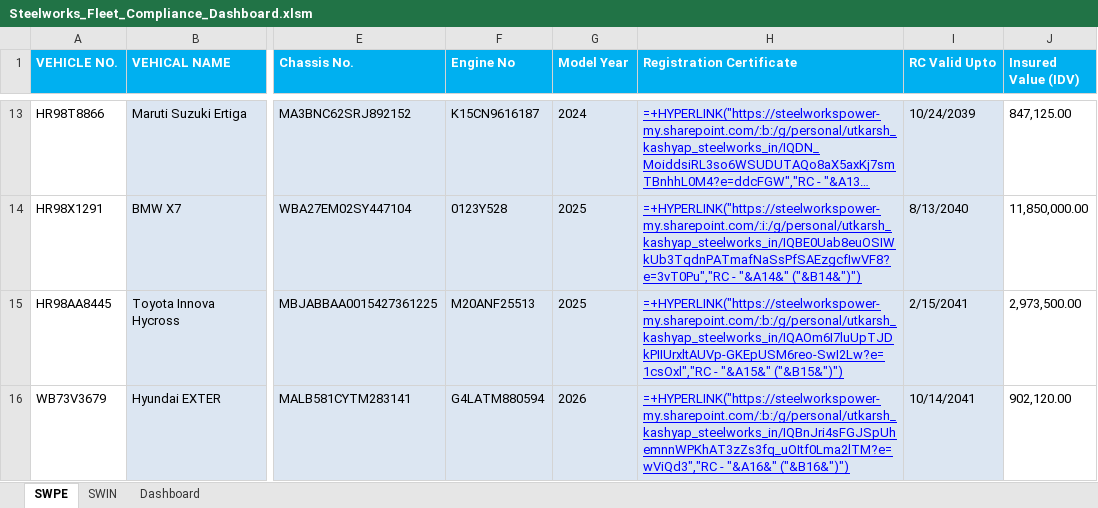
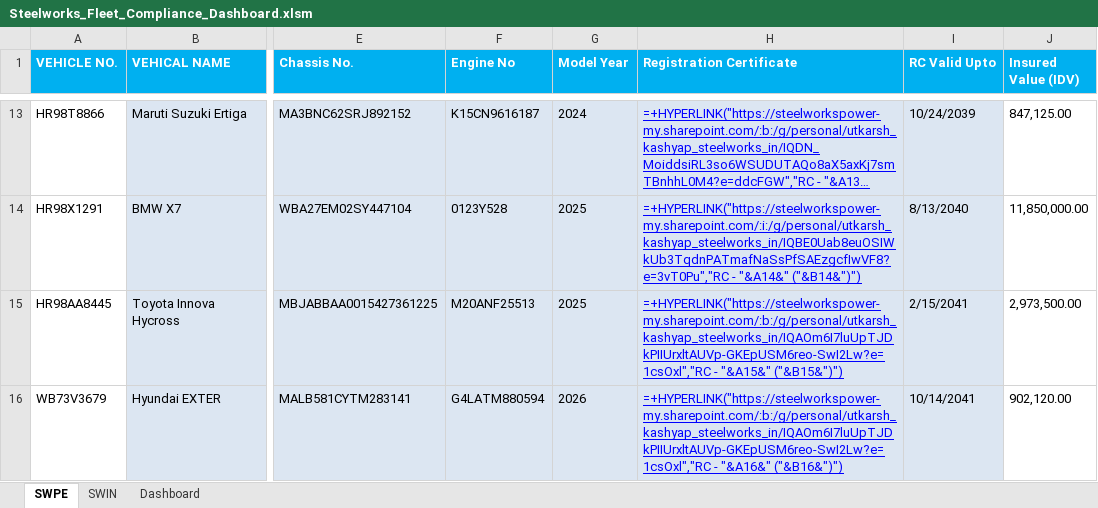
Before and after one commit to utkarsh-us/streamlit-fleet-dashboard, an Excel workbook: Steelworks_Fleet_Compliance_Dashboard.xlsm, sheet SWPE, drawn as a sheet; only a part is shown, gaps mark what is left out; long unchanged cells end in …; values as stored, in another font and other column widths than the file's, no borders; formulas are shown in place of their values; conditional formats not drawn; the diff names each change by its address in the sheet, - before the commit and + after, or states it on an @@ line.

```diff
--- a/Steelworks_Fleet_Compliance_Dashboard.xlsm (sheet SWPE)
+++ b/Steelworks_Fleet_Compliance_Dashboard.xlsm (sheet SWPE)
-H16 (Registration Certificate): =+HYPERLINK("https://steelworkspower-my.sharepoint.com/:b:/g/personal/utkarsh_kashyap_steelworks_in/IQBnJri4sFGJSpUhemnnWPKhAT3zZs3fq_uOItf0Lma2lTM?e=wViQd3","RC - "&A16&"…
+H16 (Registration Certificate): =+HYPERLINK("https://steelworkspower-my.sharepoint.com/:b:/g/personal/utkarsh_kashyap_steelworks_in/IQAOm6I7luUpTJDkPIIUrxltAUVp-GKEpUSM6reo-SwI2Lw?e=1csOxl","RC - "&A16&"…
```
Also changed, not shown: 1 other file.
